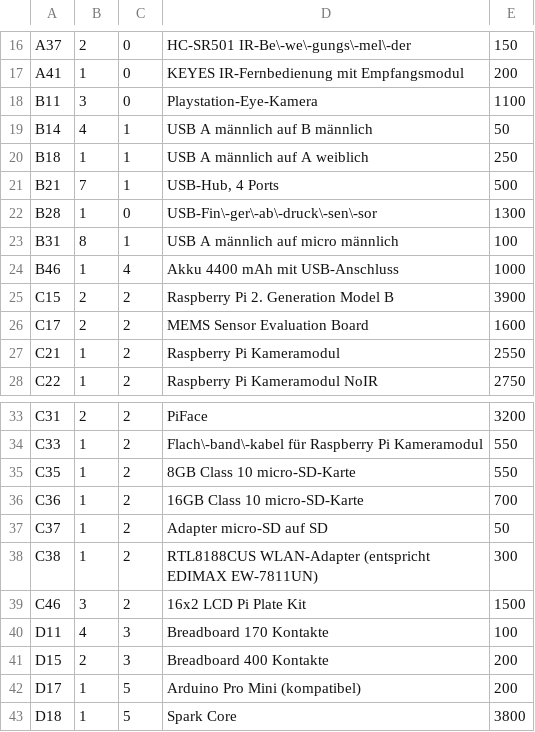
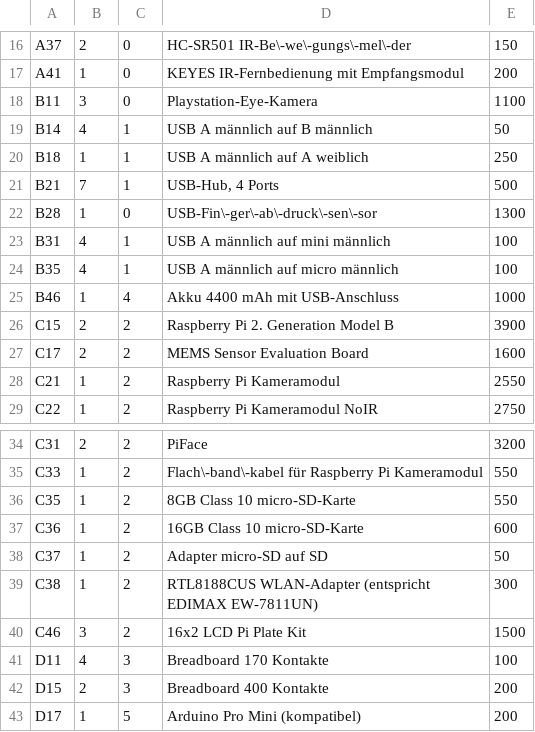
Before and after one commit to Eigenbaukombinat/Elektroniksortiment-data, a CSV file: bauteile.csv, drawn as a sheet; only a part is shown, gaps mark what is left out; the shorter side is filled out with more unchanged rows.

Commit message:
upd

```diff
--- a/bauteile.csv
+++ b/bauteile.csv
@@ -22,3 +22,4 @@ B21;7;1;USB-Hub, 4 Ports;500
 B28;1;0;USB-Fin\-ger\-ab\-druck\-sen\-sor;1300
-B31;8;1;USB A männlich auf micro männlich;100
+B31;4;1;USB A männlich auf mini männlich;100
+B35;4;1;USB A männlich auf micro männlich;100
 B46;1;4;Akku 4400 mAh mit USB-Anschluss;1000
@@ -35,3 +36,3 @@ C33;1;2;Flach\-band\-kabel für Raspberry Pi Kameramodul;550
 C35;1;2;8GB Class 10 micro-SD-Karte;550
-C36;1;2;16GB Class 10 micro-SD-Karte;700
+C36;1;2;16GB Class 10 micro-SD-Karte;600
 C37;1;2;Adapter micro-SD auf SD;50
```
